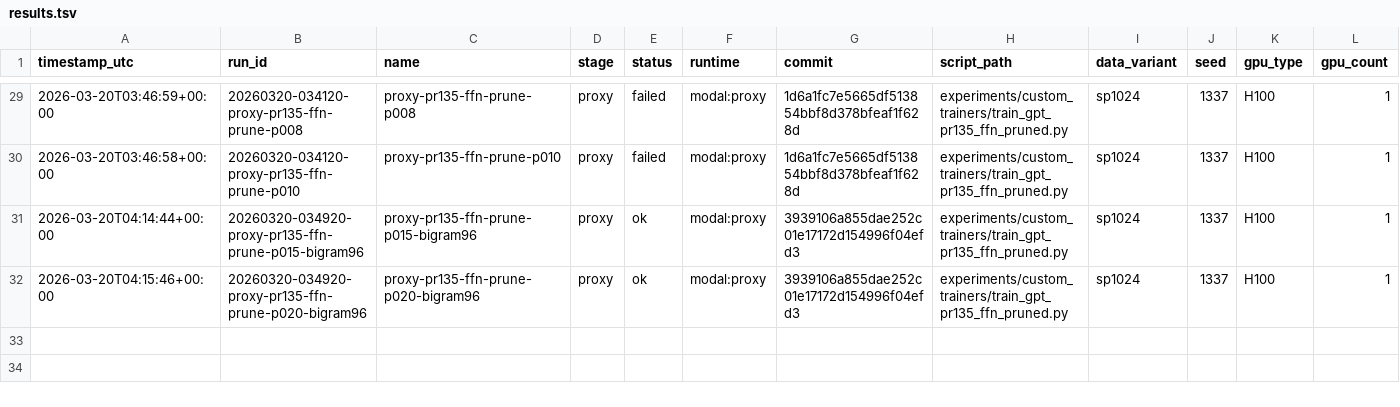
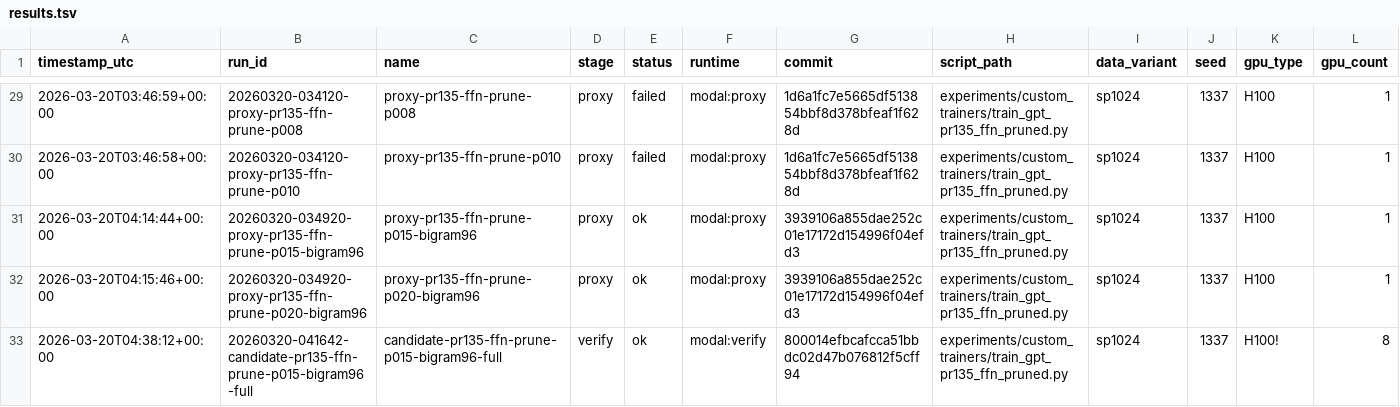
Before and after one commit to greqone/parameter-golf, a TSV file: experiments/results.tsv, drawn as a sheet; only a part is shown, gaps mark what is left out; rows hold the shown columns only; the diff names each change by its address in the sheet, - before the commit and + after, or states it on an @@ line.

```diff
--- a/experiments/results.tsv
+++ b/experiments/results.tsv
+row 33: 2026-03-20T04:38:12+00:00 | 20260320-041642-candidate-pr135-ffn-prune-p015-bigram96-full | candidate-pr135-ffn-prune-p015-bigram96-full | verify | ok | modal:verify | 800014efbcafcca51bbdc02d47b076812f5cff94 | experiments/custom_trainers/train_gpt_pr135_ffn_pruned.py | sp1024 | 1337 | H100! | 8
```
Also changed, not shown: 4 other files.
